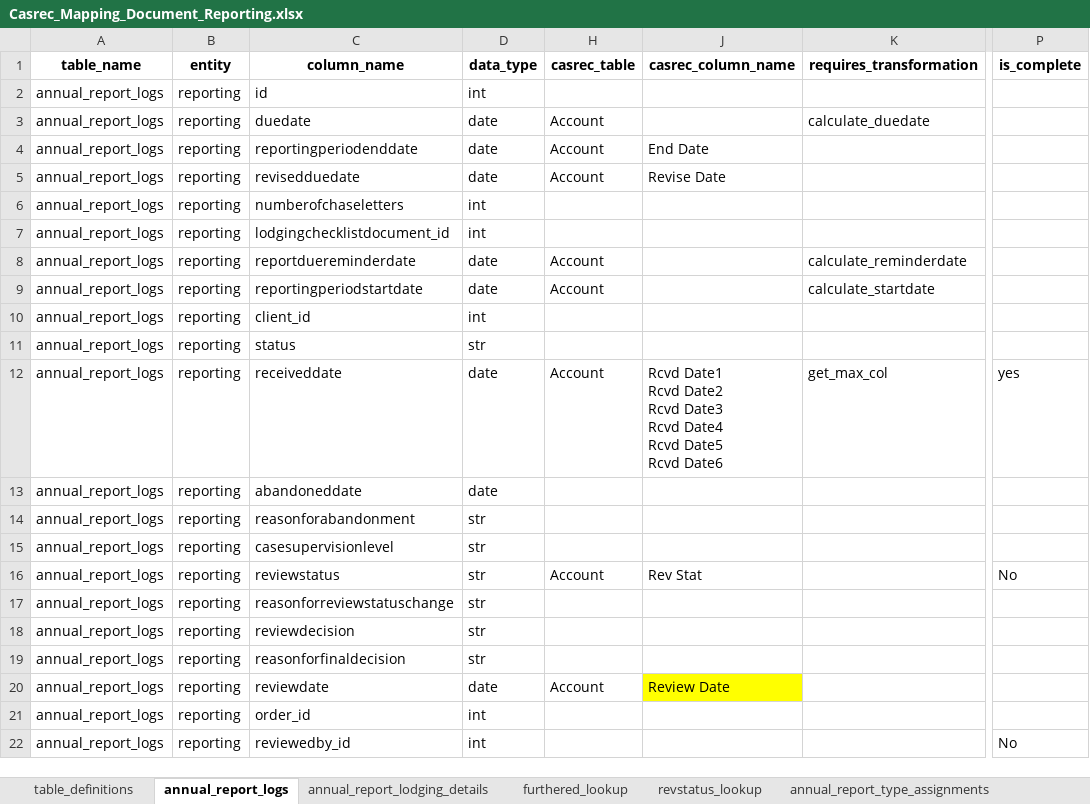
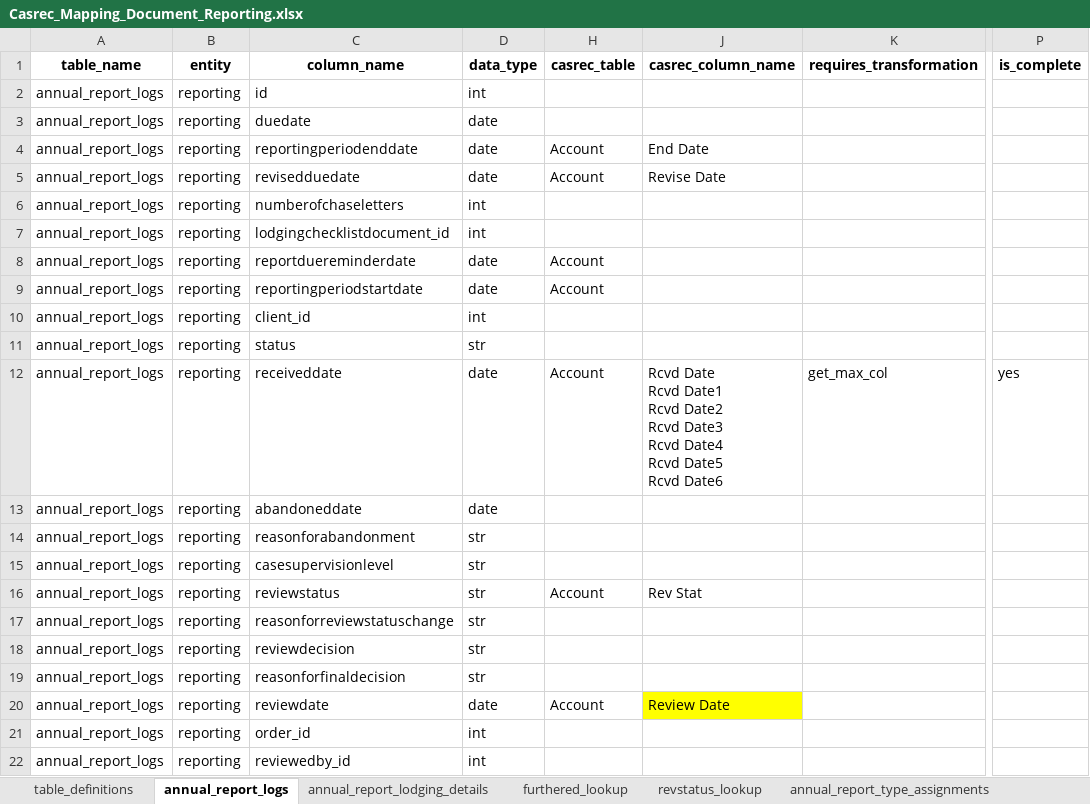
Before and after one commit to uk-gov-mirror/ministryofjustice.opg-data-casrec-migration-mappings, an Excel workbook: mapping_spreadsheet/Casrec_Mapping_Document_Reporting.xlsx, sheet annual_report_logs, drawn as a sheet; only a part is shown, gaps mark what is left out; values as stored, in another font and other column widths than the file's, no borders; ↵ is a line break in a cell; the diff names each change by its address in the sheet, - before the commit and + after, or states it on an @@ line.

Commit message:
IN-722 tweak (#53)
* add extra field to Rcvd Date

* moved the table def into a folder - keep it out of the way of the normal defs
changed a couple of fields to default to the current_date

* missing dep? also added versions

* fix user

```diff
--- a/mapping_spreadsheet/Casrec_Mapping_Document_Reporting.xlsx (sheet annual_report_logs)
+++ b/mapping_spreadsheet/Casrec_Mapping_Document_Reporting.xlsx (sheet annual_report_logs)
-H3 (casrec_table): Account
+H3 (casrec_table): (empty)
-K3 (requires_transformation): calculate_duedate
+K3 (requires_transformation): (empty)
-K8 (requires_transformation): calculate_reminderdate
+K8 (requires_transformation): (empty)
-K9 (requires_transformation): calculate_startdate
+K9 (requires_transformation): (empty)
-J12 (casrec_column_name): Rcvd Date1 ↵ Rcvd…
+J12 (casrec_column_name): Rcvd Date ↵ Rcvd Date1 ↵ Rcvd…
-P16 (is_complete): No
+P16 (is_complete): (empty)
-P22 (is_complete): No
+P22 (is_complete): (empty)
```
Also changed, not shown: 5 other files.
